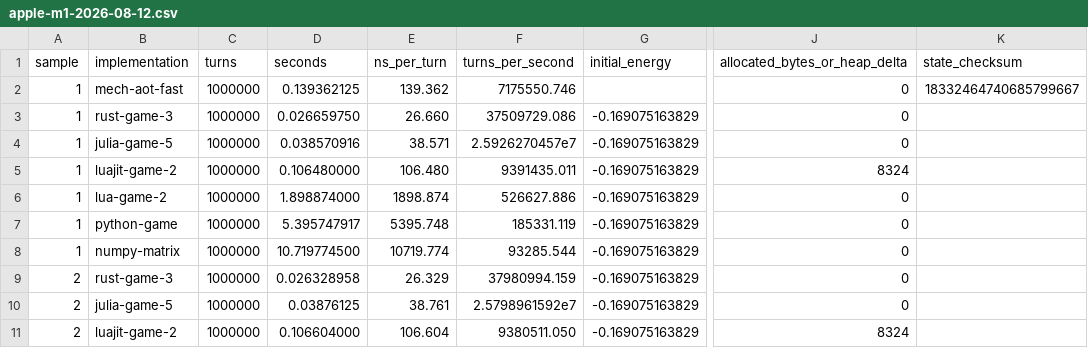
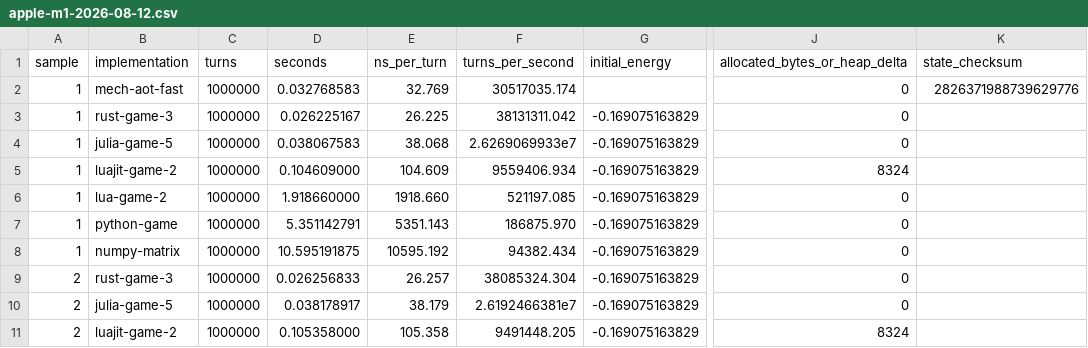
Before and after one commit to mech-lang/mech, a CSV file: benchmarks/runtime/gate-b/nbody-languages/results/apple-m1-2026-08-12.csv, drawn as a sheet; only a part is shown, gaps mark what is left out; the diff covers the shown part only; the diff names each change by its address in the sheet, - before the commit and + after, or states it on an @@ line.

```diff
--- a/benchmarks/runtime/gate-b/nbody-languages/results/apple-m1-2026-08-12.csv
+++ b/benchmarks/runtime/gate-b/nbody-languages/results/apple-m1-2026-08-12.csv
-D2 (seconds): 0.139362125
+D2 (seconds): 0.032768583
-E2 (ns_per_turn): 139.362
+E2 (ns_per_turn): 32.769
-F2 (turns_per_second): 7175550.746
+F2 (turns_per_second): 30517035.174
-K2 (state_checksum): 18332464740685799667
+K2 (state_checksum): 2826371988739629776
-D3 (seconds): 0.026659750
+D3 (seconds): 0.026225167
-E3 (ns_per_turn): 26.660
+E3 (ns_per_turn): 26.225
-F3 (turns_per_second): 37509729.086
+F3 (turns_per_second): 38131311.042
-D4 (seconds): 0.038570916
+D4 (seconds): 0.038067583
-E4 (ns_per_turn): 38.571
+E4 (ns_per_turn): 38.068
-F4 (turns_per_second): 2.5926270457e7
+F4 (turns_per_second): 2.6269069933e7
-D5 (seconds): 0.106480000
+D5 (seconds): 0.104609000
-E5 (ns_per_turn): 106.480
+E5 (ns_per_turn): 104.609
-F5 (turns_per_second): 9391435.011
+F5 (turns_per_second): 9559406.934
-D6 (seconds): 1.898874000
+D6 (seconds): 1.918660000
-E6 (ns_per_turn): 1898.874
+E6 (ns_per_turn): 1918.660
-F6 (turns_per_second): 526627.886
+F6 (turns_per_second): 521197.085
-D7 (seconds): 5.395747917
+D7 (seconds): 5.351142791
-E7 (ns_per_turn): 5395.748
+E7 (ns_per_turn): 5351.143
-F7 (turns_per_second): 185331.119
+F7 (turns_per_second): 186875.970
-D8 (seconds): 10.719774500
+D8 (seconds): 10.595191875
-E8 (ns_per_turn): 10719.774
+E8 (ns_per_turn): 10595.192
-F8 (turns_per_second): 93285.544
+F8 (turns_per_second): 94382.434
-D9 (seconds): 0.026328958
+D9 (seconds): 0.026256833
-E9 (ns_per_turn): 26.329
+E9 (ns_per_turn): 26.257
-F9 (turns_per_second): 37980994.159
+F9 (turns_per_second): 38085324.304
-D10 (seconds): 0.03876125
+D10 (seconds): 0.038178917
-E10 (ns_per_turn): 38.761
+E10 (ns_per_turn): 38.179
-F10 (turns_per_second): 2.5798961592e7
+F10 (turns_per_second): 2.6192466381e7
-D11 (seconds): 0.106604000
+D11 (seconds): 0.105358000
-E11 (ns_per_turn): 106.604
+E11 (ns_per_turn): 105.358
-F11 (turns_per_second): 9380511.050
+F11 (turns_per_second): 9491448.205
```
Also changed, not shown: 79 edited cells elsewhere in this file, benchmarks/runtime/gate-b/aot-n-body-guarantees/apple-m1-2026-08-12.csv, 6 other files.
